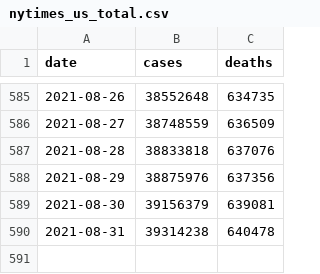
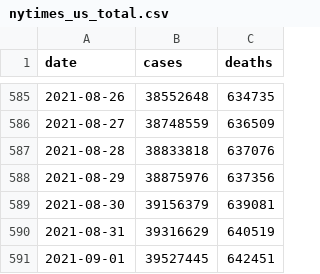
Before and after one commit to BarbaricEric/COVID-19-Tracker, a CSV file: nytimes_covid_19_data/nytimes_us_total.csv, drawn as a sheet; only a part is shown, gaps mark what is left out.

Commit message:
Update nytimes_us_total.csv

```diff
--- a/nytimes_covid_19_data/nytimes_us_total.csv
+++ b/nytimes_covid_19_data/nytimes_us_total.csv
@@ -589,2 +589,3 @@ date,cases,deaths
 2021-08-30,39156379,639081
-2021-08-31,39314238,640478
+2021-08-31,39316629,640519
+2021-09-01,39527445,642451
```
